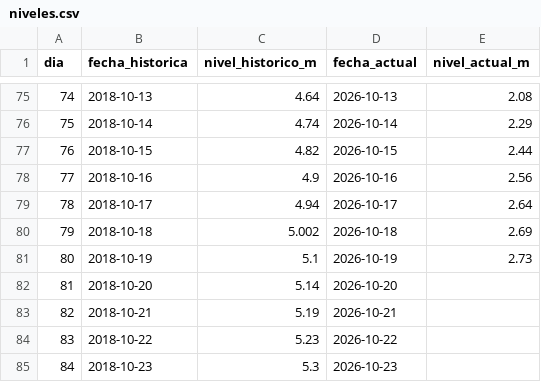
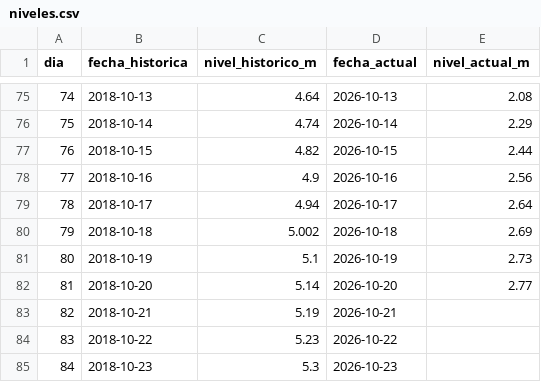
Before and after one commit to juniorsosasalinas-star/monitor-hidrologico-paraguay, a CSV file: niveles.csv, drawn as a sheet; only a part is shown, gaps mark what is left out.

Commit message:
Update niveles.csv

```diff
--- a/niveles.csv
+++ b/niveles.csv
@@ -81,3 +81,3 @@ dia,fecha_historica,nivel_historico_m,fecha_actual,nivel_actual_m
 80,2018-10-19,5.1,2026-10-19,2.73
-81,2018-10-20,5.14,2026-10-20,
+81,2018-10-20,5.14,2026-10-20,2.77
 82,2018-10-21,5.19,2026-10-21,
```
